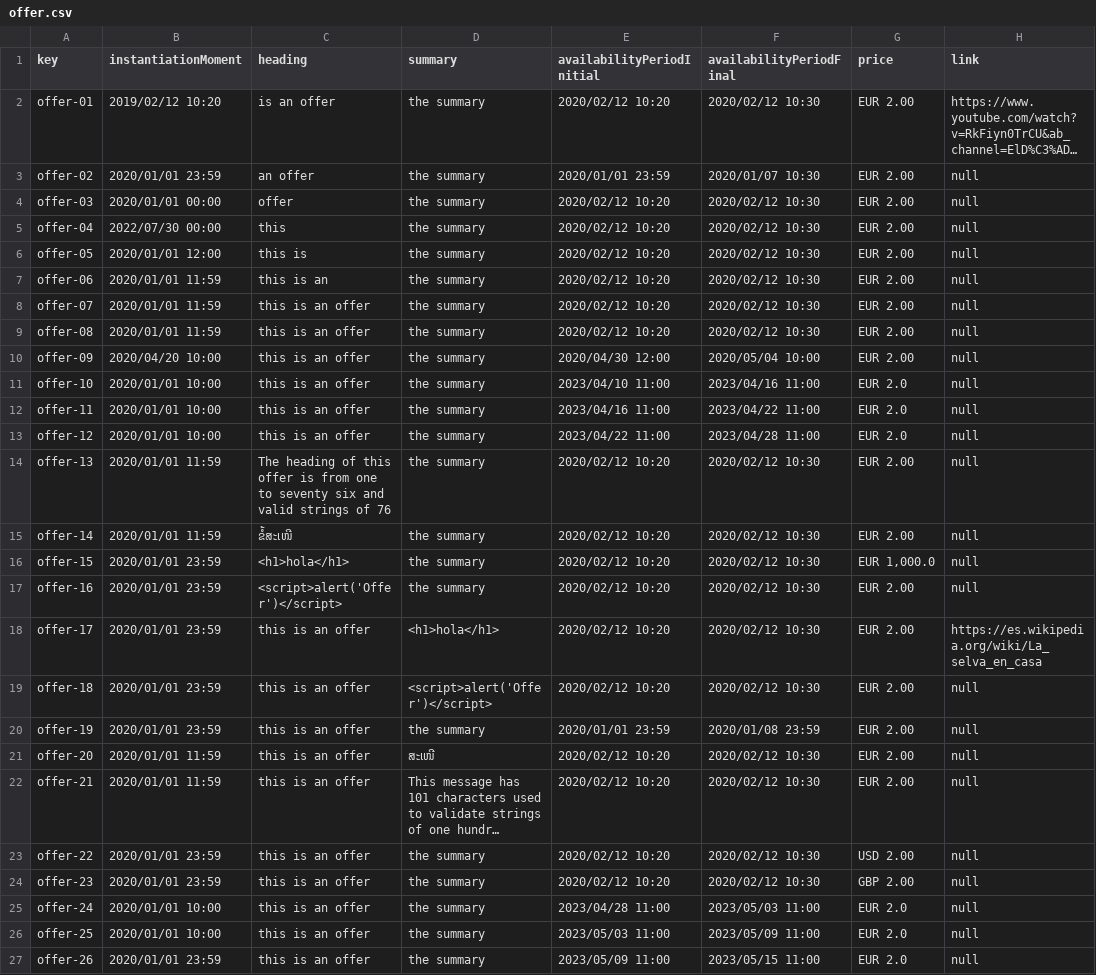
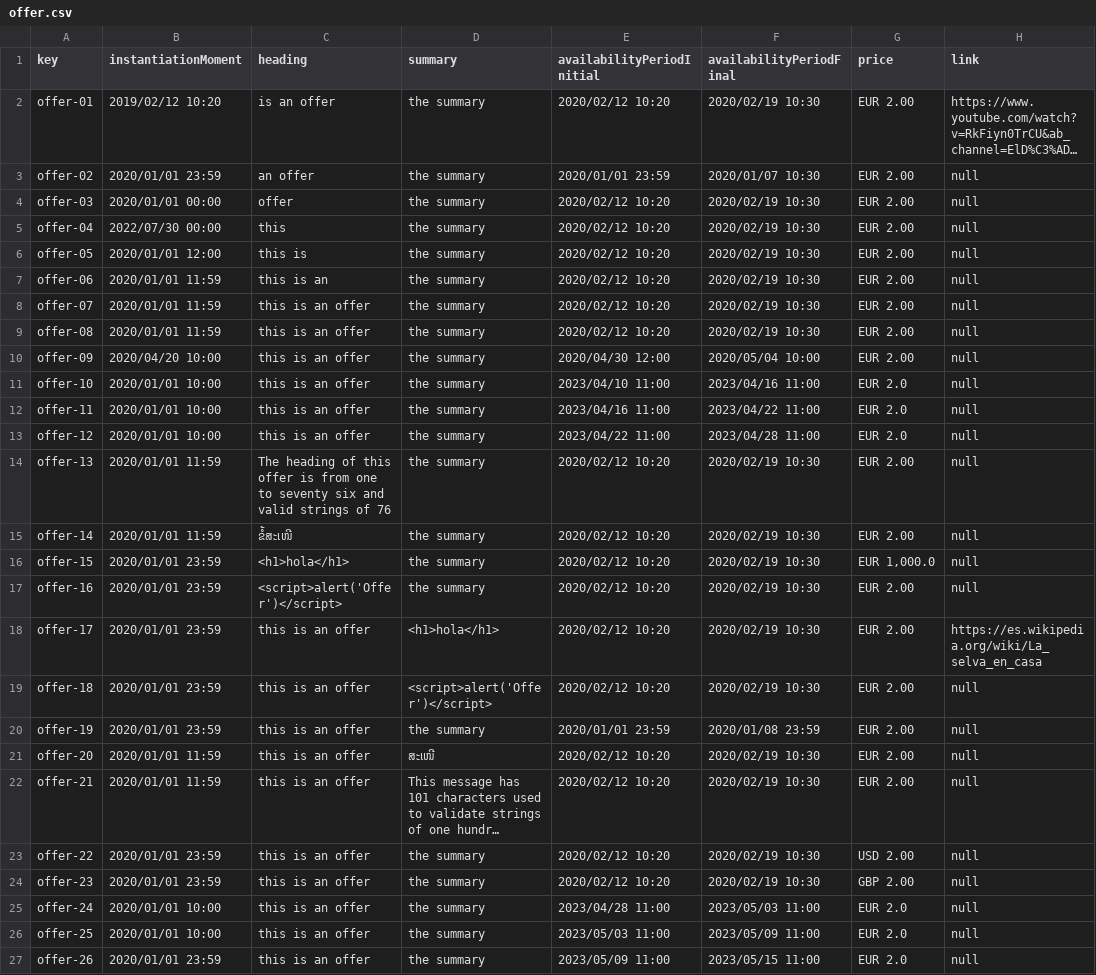
Before and after one commit to marizqlav/Acme-L3-C1.04.14, a CSV file: src/main/webapp/WEB-INF/resources/sample-data/offer.csv, drawn as a sheet; only a part is shown; long unchanged cells end in …; the diff names each change by its address in the sheet, - before the commit and + after, or states it on an @@ line.

```diff
--- a/src/main/webapp/WEB-INF/resources/sample-data/offer.csv
+++ b/src/main/webapp/WEB-INF/resources/sample-data/offer.csv
-F2 (availabilityPeriodFinal): 2020/02/12 10:30
+F2 (availabilityPeriodFinal): 2020/02/19 10:30
-F4:F9 (availabilityPeriodFinal): 2020/02/12 10:30
+F4:F9 (availabilityPeriodFinal): 2020/02/19 10:30
-F14:F19 (availabilityPeriodFinal): 2020/02/12 10:30
+F14:F19 (availabilityPeriodFinal): 2020/02/19 10:30
-F21:F24 (availabilityPeriodFinal): 2020/02/12 10:30
+F21:F24 (availabilityPeriodFinal): 2020/02/19 10:30
```
Also changed, not shown: src/main/webapp/WEB-INF/resources/sample-data/practicum.csv, 28 other files.
